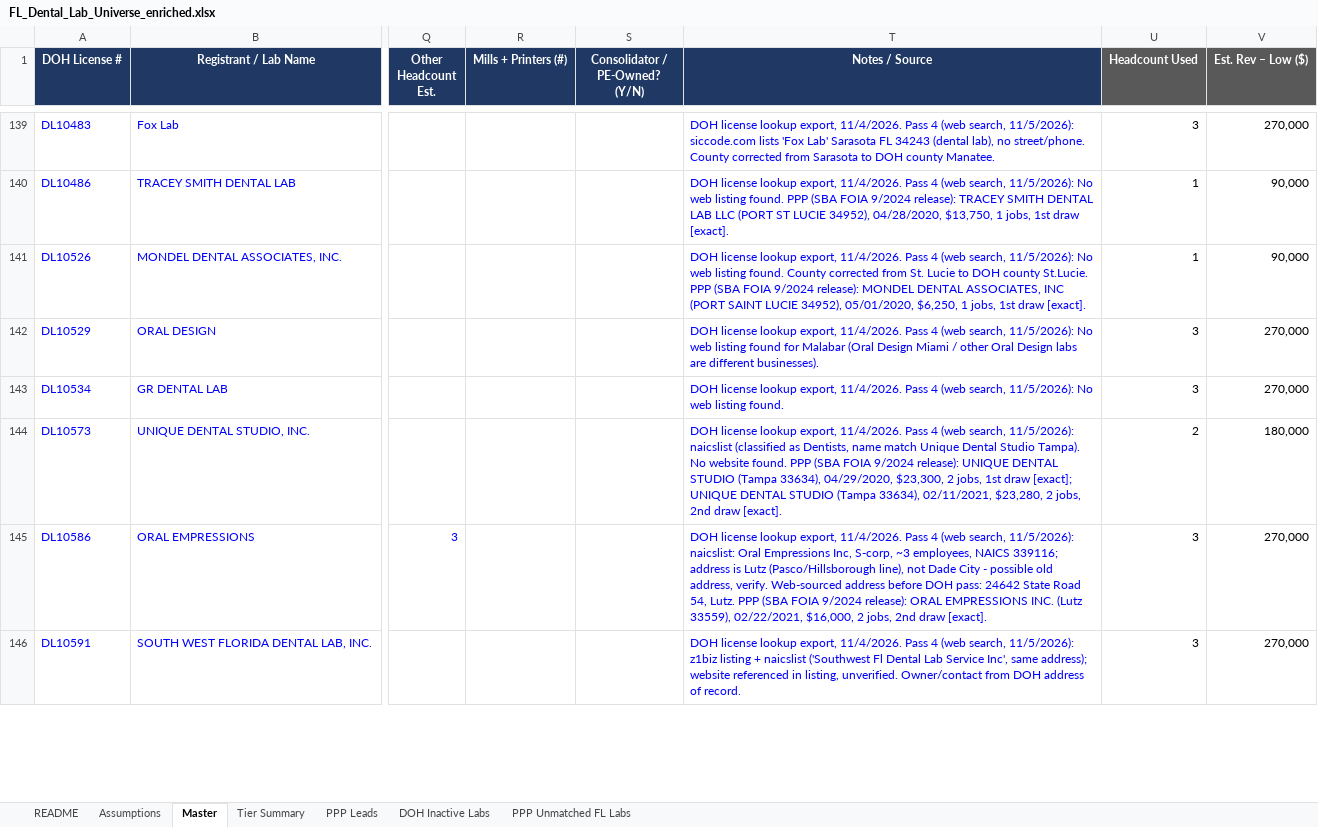
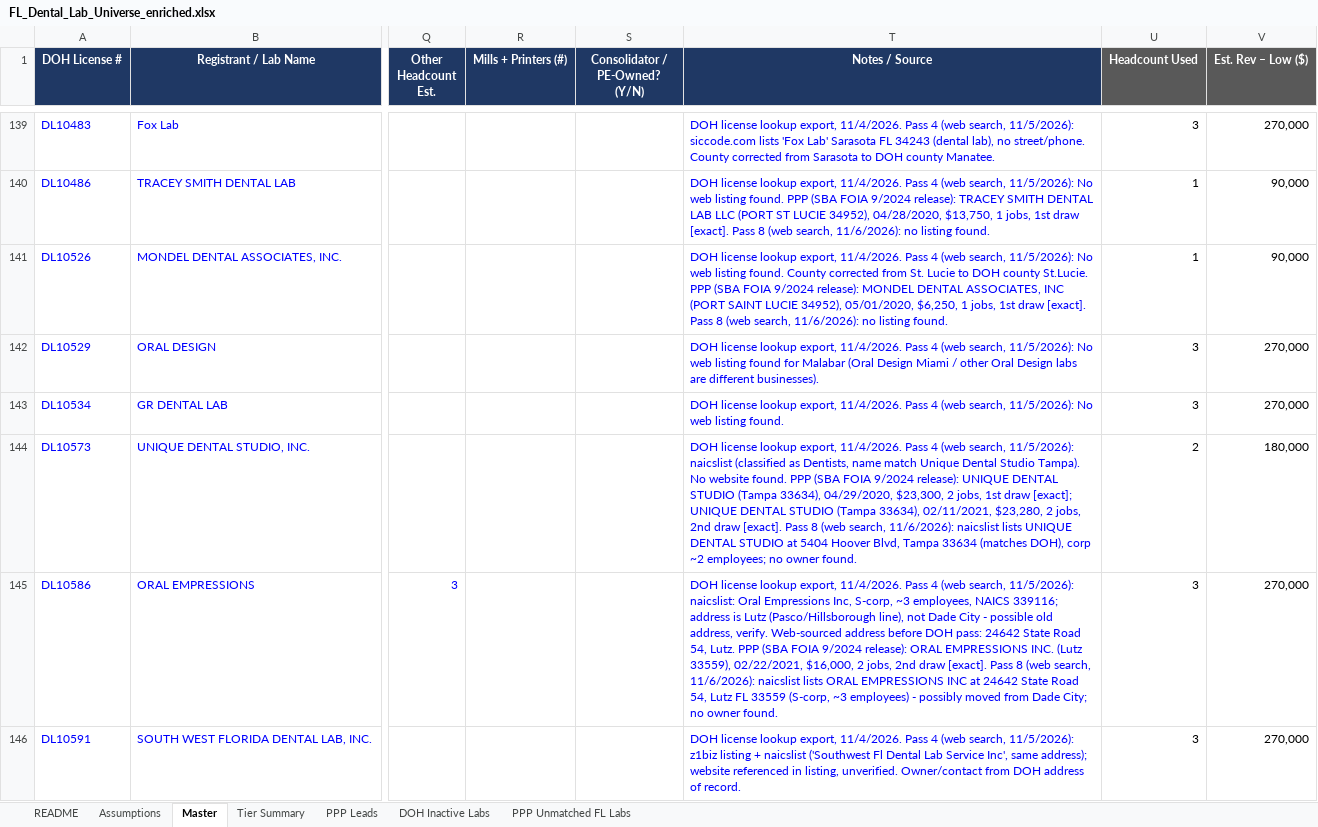
Before and after one commit to RahulSsharma72/CRM-Clean-Up, an Excel workbook: FL_Dental_Lab_Universe_enriched.xlsx, sheet Master, drawn as a sheet; only a part is shown, gaps mark what is left out; values as stored, in another font and other column widths than the file's, no borders; charts and pictures not drawn; the diff covers the shown part only; the diff names each change by its address in the sheet, - before the commit and + after, or states it on an @@ line.

```diff
--- a/FL_Dental_Lab_Universe_enriched.xlsx (sheet Master)
+++ b/FL_Dental_Lab_Universe_enriched.xlsx (sheet Master)
-T140 (Notes / Source): …draw [exact].
+T140 (Notes / Source): …draw [exact]. Pass 8 (web search, 11/6/2026): no listing found.
-T141 (Notes / Source): …draw [exact].
+T141 (Notes / Source): …draw [exact]. Pass 8 (web search, 11/6/2026): no listing found.
-T144 (Notes / Source): …draw [exact].
+T144 (Notes / Source): …draw [exact]. Pass 8 (web search, 11/6/2026): naicslist lists UNIQUE DENTAL STUDIO at 5404 Hoover Blvd, Tampa 33634 (matches DOH), corp ~2 employees; no owner found.
-T145 (Notes / Source): …draw [exact].
+T145 (Notes / Source): …draw [exact]. Pass 8 (web search, 11/6/2026): naicslist lists ORAL EMPRESSIONS INC at 24642 State Road 54, Lutz FL 33559 (S-corp, ~3 employees) - possibly moved from Dade City; no owner found.
```
Also changed, not shown: 221 edited cells elsewhere in this sheet, sheet Tier Summary, sheet README.
